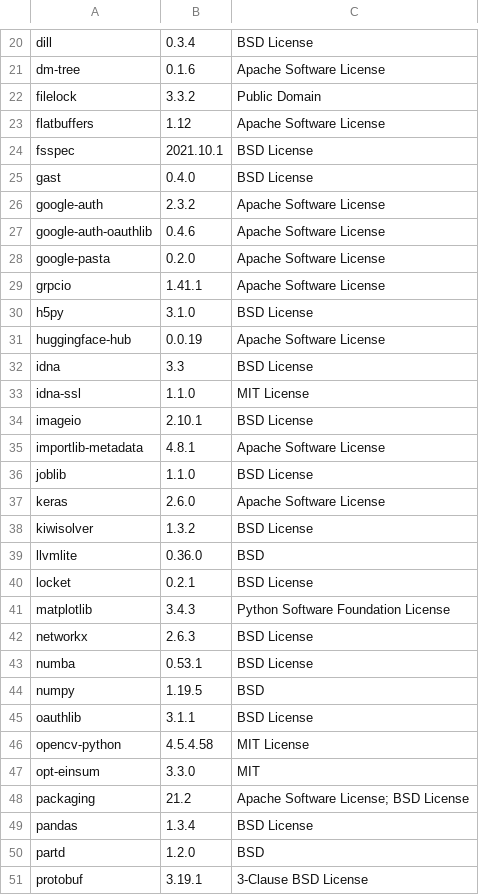
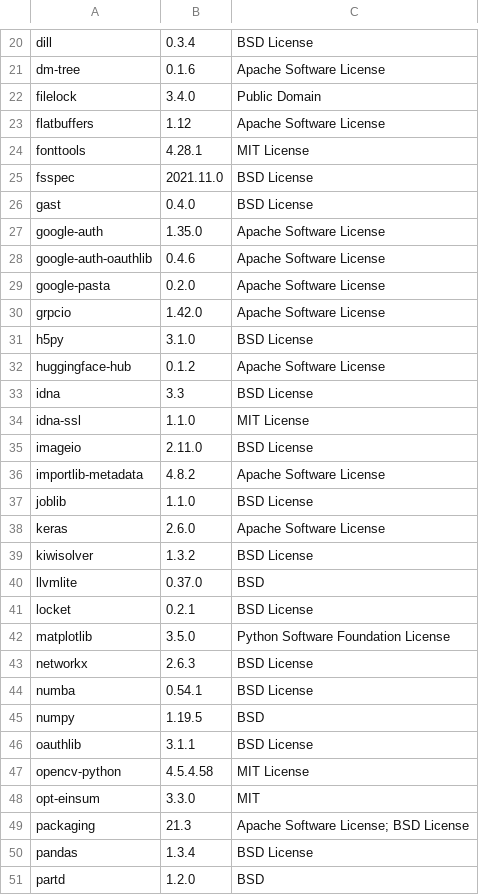
Before and after one commit to SeldonIO/alibi-detect, a CSV file: licenses/license_info.csv, drawn as a sheet; only a part is shown, gaps mark what is left out; the shorter side is filled out with more unchanged rows; the diff covers the shown part only.

Commit message:
Updates based on comments. sphinxcontrib-bibtex added. Licenses updated

```diff
--- a/licenses/license_info.csv
+++ b/licenses/license_info.csv
@@ -21,16 +21,17 @@
 "dm-tree","0.1.6","Apache Software License"
-"filelock","3.3.2","Public Domain"
+"filelock","3.4.0","Public Domain"
 "flatbuffers","1.12","Apache Software License"
-"fsspec","2021.10.1","BSD License"
+"fonttools","4.28.1","MIT License"
+"fsspec","2021.11.0","BSD License"
 "gast","0.4.0","BSD License"
-"google-auth","2.3.2","Apache Software License"
+"google-auth","1.35.0","Apache Software License"
 "google-auth-oauthlib","0.4.6","Apache Software License"
 "google-pasta","0.2.0","Apache Software License"
-"grpcio","1.41.1","Apache Software License"
+"grpcio","1.42.0","Apache Software License"
 "h5py","3.1.0","BSD License"
-"huggingface-hub","0.0.19","Apache Software License"
+"huggingface-hub","0.1.2","Apache Software License"
 "idna","3.3","BSD License"
 "idna-ssl","1.1.0","MIT License"
-"imageio","2.10.1","BSD License"
-"importlib-metadata","4.8.1","Apache Software License"
+"imageio","2.11.0","BSD License"
+"importlib-metadata","4.8.2","Apache Software License"
 "joblib","1.1.0","BSD License"
@@ -38,7 +39,7 @@
 "kiwisolver","1.3.2","BSD License"
-"llvmlite","0.36.0","BSD"
+"llvmlite","0.37.0","BSD"
 "locket","0.2.1","BSD License"
-"matplotlib","3.4.3","Python Software Foundation License"
+"matplotlib","3.5.0","Python Software Foundation License"
 "networkx","2.6.3","BSD License"
-"numba","0.53.1","BSD License"
+"numba","0.54.1","BSD License"
 "numpy","1.19.5","BSD"
@@ -47,3 +48,3 @@
 "opt-einsum","3.3.0","MIT"
-"packaging","21.2","Apache Software License; BSD License"
+"packaging","21.3","Apache Software License; BSD License"
 "pandas","1.3.4","BSD License"
```
Also changed, not shown: 2 added rows and 10 edited cells elsewhere in this file, licenses/license_info.no_versions.csv, 15 other files.
